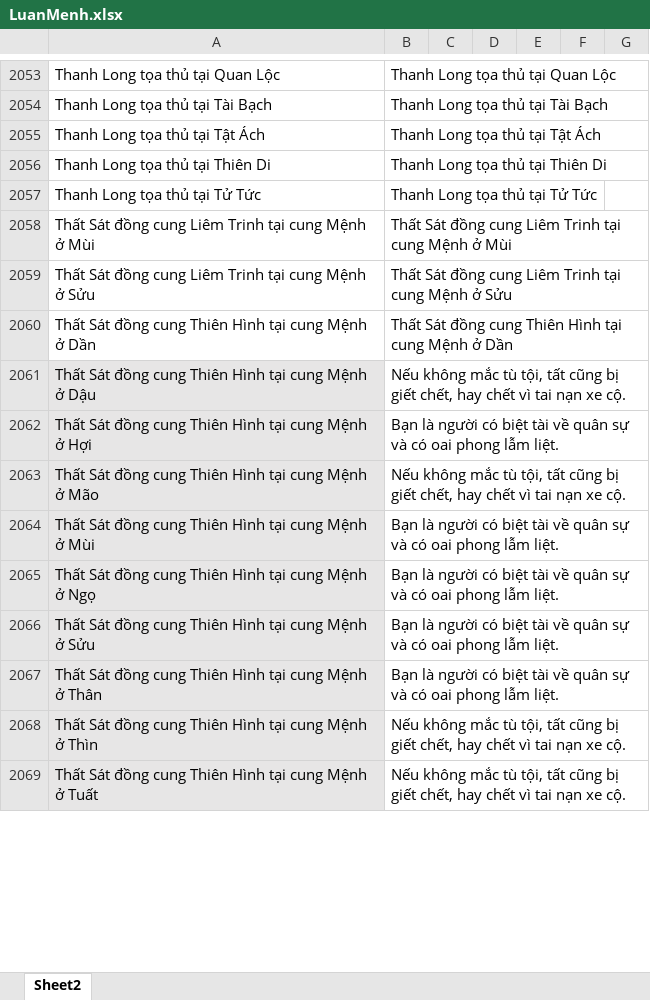
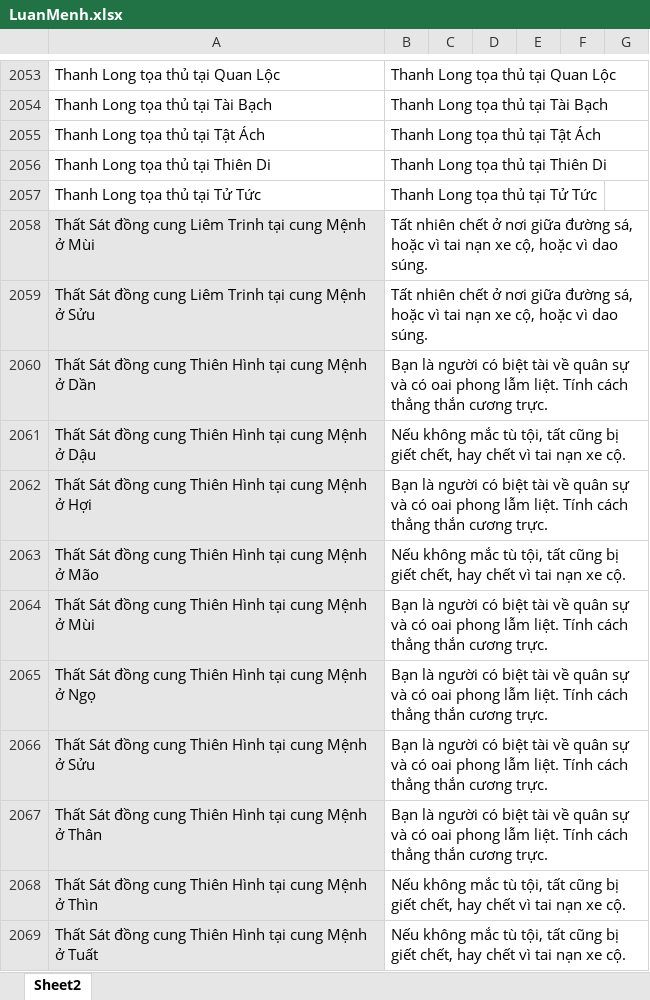
Before and after one commit to Donniehieu/LuanGiaiTuViBacPhai, an Excel workbook: LuanMenh.xlsx, sheet Sheet2, drawn as a sheet; only a part is shown, gaps mark what is left out; values as stored, in another font and other column widths than the file's, no borders; conditional formats not drawn; the diff covers the shown part only; the diff names each change by its address in the sheet, - before the commit and + after, or states it on an @@ line.

Commit message:
Hoàn thiện giải thích thất sát

```diff
--- a/LuanMenh.xlsx (sheet Sheet2)
+++ b/LuanMenh.xlsx (sheet Sheet2)
-A2058:A2060 fill: none
+A2058:A2060 fill: #E7E6E6
-B2058: Thất Sát đồng cung Liêm Trinh tại cung Mệnh ở Mùi
+B2058: Tất nhiên chết ở nơi giữa đường sá, hoặc vì tai nạn xe cộ, hoặc vì dao súng.
-B2059: Thất Sát đồng cung Liêm Trinh tại cung Mệnh ở Sửu
+B2059: Tất nhiên chết ở nơi giữa đường sá, hoặc vì tai nạn xe cộ, hoặc vì dao súng.
-B2060: Thất Sát đồng cung Thiên Hình tại cung Mệnh ở Dần
+B2060: Bạn là người có biệt tài về quân sự và có oai phong lẫm liệt. Tính cách thẳng thắn cương trực.
-B2062: …lẫm liệt.
+B2062: …lẫm liệt. Tính cách thẳng thắn cương trực.
-B2064:B2067: …lẫm liệt.
+B2064:B2067: …lẫm liệt. Tính cách thẳng thắn cương trực.
```
Also changed, not shown: 13 added rows, 1 removed row, 26 edited cells and cell formats elsewhere in this sheet, 1 other file.
